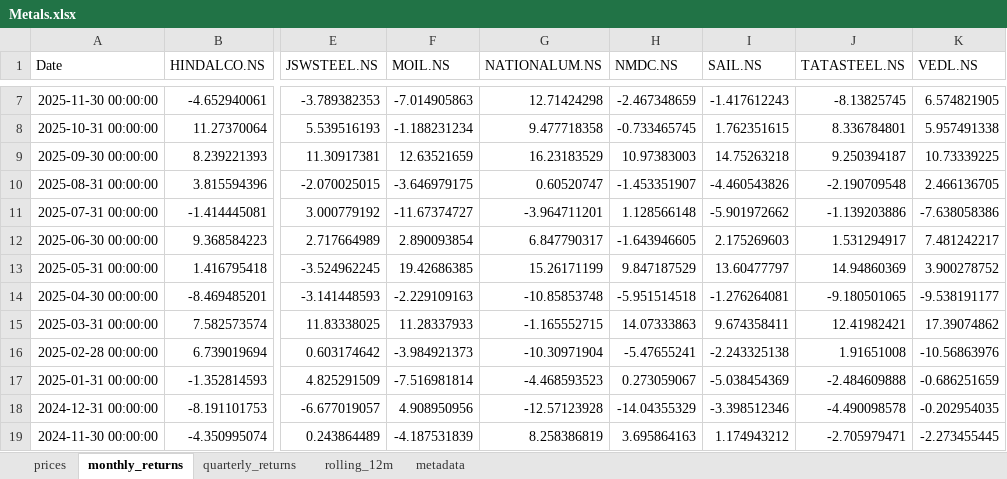
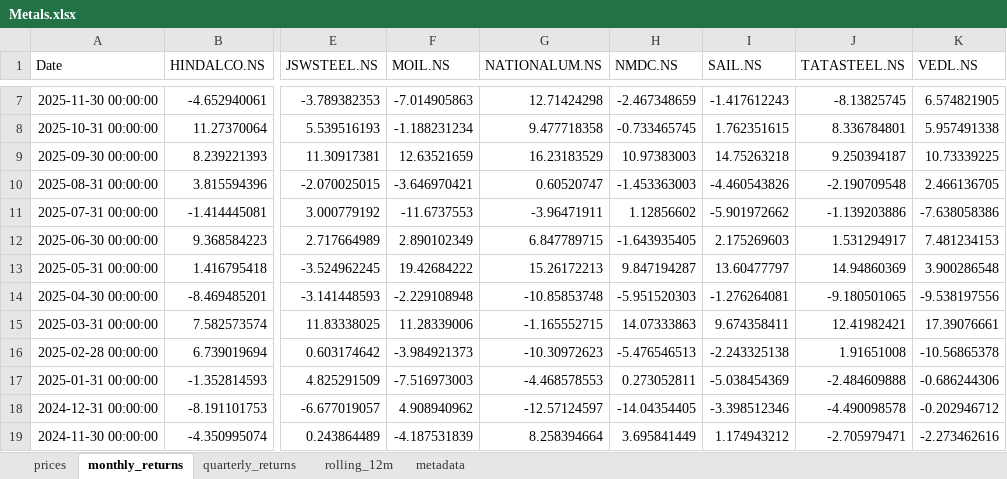
Before and after one commit to rahulshirke7951/stock-sector-dashboard, an Excel workbook: dashboards/Metals.xlsx, sheet monthly_returns, drawn as a sheet; only a part is shown, gaps mark what is left out; values as stored, in another font and other column widths than the file's, no borders; conditional formats not drawn; the diff covers the shown part only; the diff names each change by its address in the sheet, - before the commit and + after, or states it on an @@ line.

```diff
--- a/dashboards/Metals.xlsx (sheet monthly_returns)
+++ b/dashboards/Metals.xlsx (sheet monthly_returns)
-F10 (MOIL.NS): -3.646979175
+F10 (MOIL.NS): -3.646970421
-H10 (NMDC.NS): -1.453351907
+H10 (NMDC.NS): -1.453363003
-F11 (MOIL.NS): -11.67374727
+F11 (MOIL.NS): -11.6737553
-G11 (NATIONALUM.NS): -3.964711201
+G11 (NATIONALUM.NS): -3.96471911
-H11 (NMDC.NS): 1.128566148
+H11 (NMDC.NS): 1.12856602
-F12 (MOIL.NS): 2.890093854
+F12 (MOIL.NS): 2.890102349
-G12 (NATIONALUM.NS): 6.847790317
+G12 (NATIONALUM.NS): 6.847789715
-H12 (NMDC.NS): -1.643946605
+H12 (NMDC.NS): -1.643935405
-K12 (VEDL.NS): 7.481242217
+K12 (VEDL.NS): 7.481234153
-F13 (MOIL.NS): 19.42686385
+F13 (MOIL.NS): 19.42684222
-G13 (NATIONALUM.NS): 15.26171199
+G13 (NATIONALUM.NS): 15.26172213
-H13 (NMDC.NS): 9.847187529
+H13 (NMDC.NS): 9.847194287
-K13 (VEDL.NS): 3.900278752
+K13 (VEDL.NS): 3.900286548
-F14 (MOIL.NS): -2.229109163
+F14 (MOIL.NS): -2.229108948
-H14 (NMDC.NS): -5.951514518
+H14 (NMDC.NS): -5.951520303
-K14 (VEDL.NS): -9.538191177
+K14 (VEDL.NS): -9.538197556
-F15 (MOIL.NS): 11.28337933
+F15 (MOIL.NS): 11.28339006
-K15 (VEDL.NS): 17.39074862
+K15 (VEDL.NS): 17.39076661
-G16 (NATIONALUM.NS): -10.30971904
+G16 (NATIONALUM.NS): -10.30972623
-H16 (NMDC.NS): -5.47655241
+H16 (NMDC.NS): -5.476546513
-K16 (VEDL.NS): -10.56863976
+K16 (VEDL.NS): -10.56865378
-F17 (MOIL.NS): -7.516981814
+F17 (MOIL.NS): -7.516973003
-G17 (NATIONALUM.NS): -4.468593523
+G17 (NATIONALUM.NS): -4.468578553
-H17 (NMDC.NS): 0.273059067
+H17 (NMDC.NS): 0.273052811
-K17 (VEDL.NS): -0.686251659
+K17 (VEDL.NS): -0.686244306
-F18 (MOIL.NS): 4.908950956
+F18 (MOIL.NS): 4.908940962
-G18 (NATIONALUM.NS): -12.57123928
+G18 (NATIONALUM.NS): -12.57124597
-H18 (NMDC.NS): -14.04355329
+H18 (NMDC.NS): -14.04354405
-K18 (VEDL.NS): -0.202954035
+K18 (VEDL.NS): -0.202946712
-G19 (NATIONALUM.NS): 8.258386819
+G19 (NATIONALUM.NS): 8.258394664
-H19 (NMDC.NS): 3.695864163
+H19 (NMDC.NS): 3.695841449
-K19 (VEDL.NS): -2.273455445
+K19 (VEDL.NS): -2.273462616
```
Also changed, not shown: 216 edited cells elsewhere in this sheet, sheet rolling_12m, sheet prices, sheet quarterly_returns, dashboards/Banking.xlsx, dashboards/Energy.xlsx, 7 other files.
